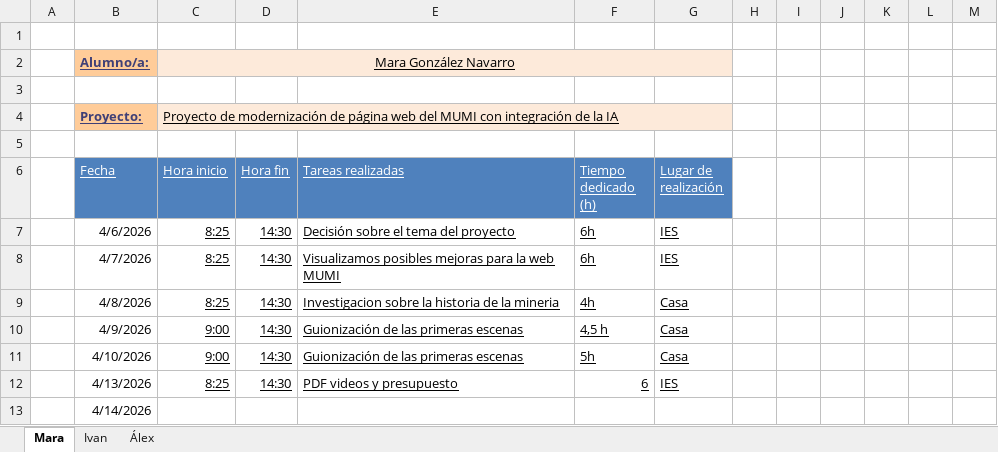
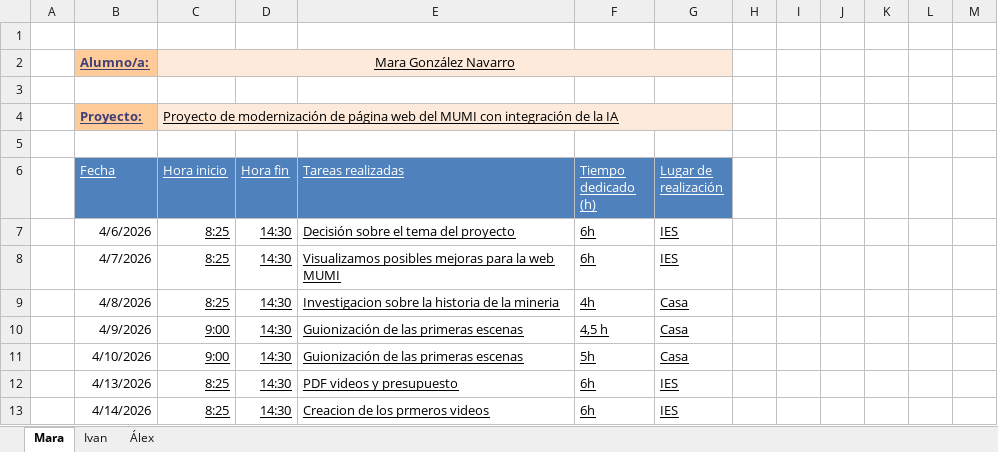
Before and after one commit to 25aleex/Practicas, an Excel workbook: registro_estancias.xlsx, sheet Mara, drawn as a sheet; values as stored, in another font and other column widths than the file's, no borders; table styles not drawn; the diff names each change by its address in the sheet, - before the commit and + after, or states it on an @@ line.

```diff
--- a/registro_estancias.xlsx (sheet Mara)
+++ b/registro_estancias.xlsx (sheet Mara)
-F12 (Tiempo dedicado (h)): 6
+F12 (Tiempo dedicado (h)): 6h
-C13 (Hora inicio): (empty)
+C13 (Hora inicio): 8:25
-D13 (Hora fin): (empty)
+D13 (Hora fin): 14:30
-E13 (Tareas realizadas): (empty)
+E13 (Tareas realizadas): Creacion de los prmeros videos
-F13 (Tiempo dedicado (h)): (empty)
+F13 (Tiempo dedicado (h)): 6h
-G13 (Lugar de realización): (empty)
+G13 (Lugar de realización): IES
```
Also changed, not shown: sheet Álex, sheet Ivan.
